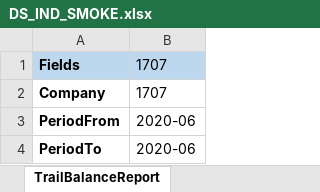
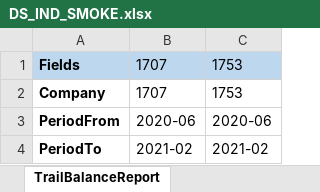
Before and after one commit to Thiyagarajan2022/GlobalTestSuiteAutomation1, an Excel workbook: SmokeSuite/TestResource/Smoke/DS_IND_SMOKE.xlsx, sheet TrailBalanceReport, drawn as a sheet; values as stored, in another font and other column widths than the file's, no borders; the diff names each change by its address in the sheet, - before the commit and + after, or states it on an @@ line.

```diff
--- a/SmokeSuite/TestResource/Smoke/DS_IND_SMOKE.xlsx (sheet TrailBalanceReport)
+++ b/SmokeSuite/TestResource/Smoke/DS_IND_SMOKE.xlsx (sheet TrailBalanceReport)
+column C, rows 1-4: 1753 | 1753 | 2020-06 | 2021-02
-B4: 2020-06
+B4: 2021-02
```
Also changed, not shown: sheet ExchangeRateReport, sheet ProfitAndLossReport, sheet TrailBalanceDetailReport, sheet SPN_ProfitAndLossReport, sheet Data Management, sheet GenerateGLTransaction, 2 more sheets, SmokeSuite/TestResource/EnvParamaters.xlsx, SmokeSuite/TestResource/TC_RunManager.xlsx, 28 other files.
